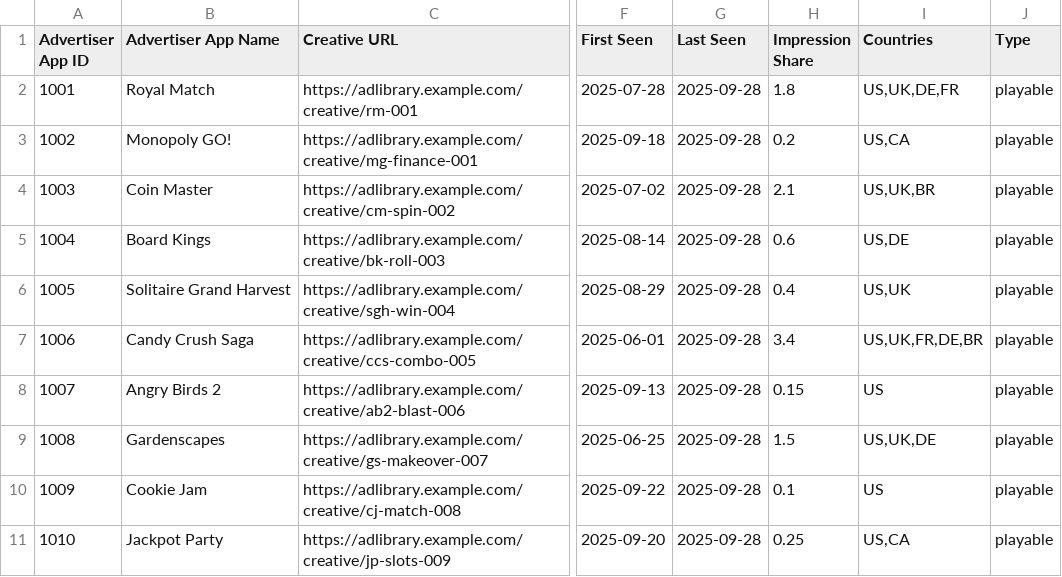
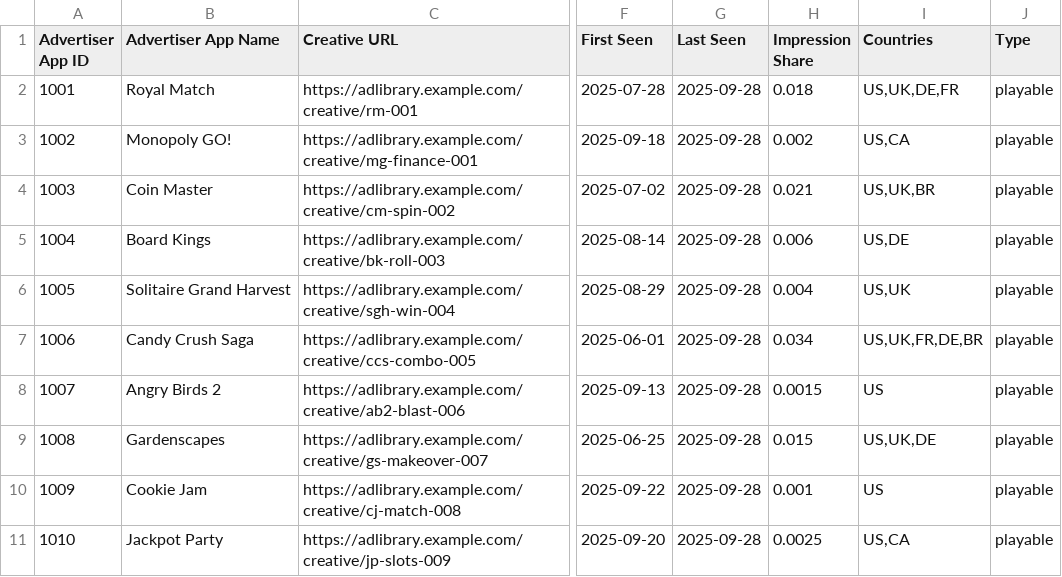
Before and after one commit to xuxuscopely/trend-to-creative, a CSV file: sample_data/sensor_tower_export_sample.csv, drawn as a sheet; only a part is shown, gaps mark what is left out; the diff covers the shown part only; the diff names each change by its address in the sheet, - before the commit and + after, or states it on an @@ line.

```diff
--- a/sample_data/sensor_tower_export_sample.csv
+++ b/sample_data/sensor_tower_export_sample.csv
-H2 (Impression Share): 1.8
+H2 (Impression Share): 0.018
-H3 (Impression Share): 0.2
+H3 (Impression Share): 0.002
-H4 (Impression Share): 2.1
+H4 (Impression Share): 0.021
-H5 (Impression Share): 0.6
+H5 (Impression Share): 0.006
-H6 (Impression Share): 0.4
+H6 (Impression Share): 0.004
-H7 (Impression Share): 3.4
+H7 (Impression Share): 0.034
-H8 (Impression Share): 0.15
+H8 (Impression Share): 0.0015
-H9 (Impression Share): 1.5
+H9 (Impression Share): 0.015
-H10 (Impression Share): 0.1
+H10 (Impression Share): 0.001
-H11 (Impression Share): 0.25
+H11 (Impression Share): 0.0025
```
Also changed, not shown: 5 added rows and 5 edited cells elsewhere in this file, 2 other files.
